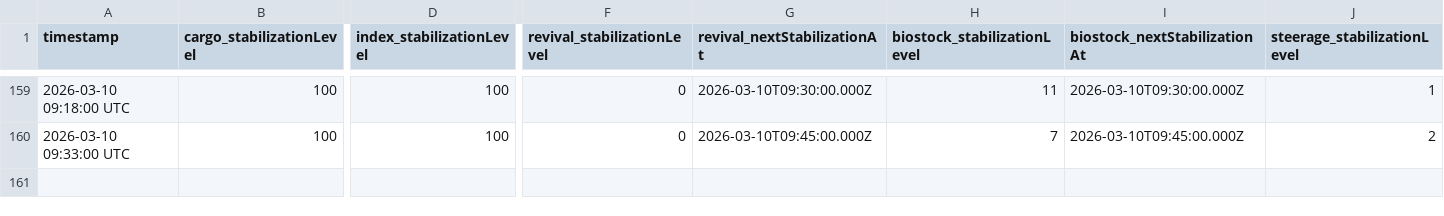
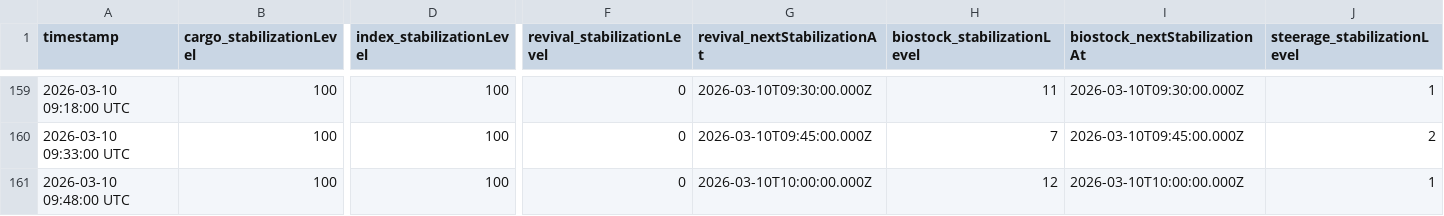
Before and after one commit to breachers-of-tomorrow/breacher-net, a CSV file: stabilization_log.csv, drawn as a sheet; only a part is shown, gaps mark what is left out; rows hold the shown columns only; the diff names each change by its address in the sheet, - before the commit and + after, or states it on an @@ line.

Commit message:
Data update 2026-03-10 09:48:00 UTC

```diff
--- a/stabilization_log.csv
+++ b/stabilization_log.csv
+row 161: 2026-03-10 09:48:00 UTC | 100 | 100 | 0 | 2026-03-10T10:00:00.000Z | 12 | 2026-03-10T10:00:00.000Z | 1
```
Also changed, not shown: state_log.csv.
